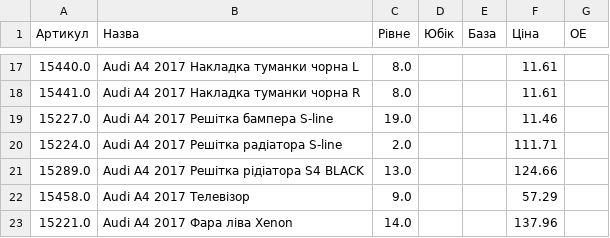
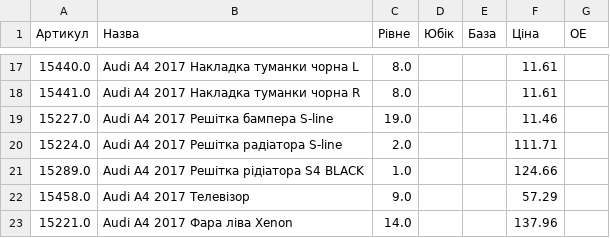
Before and after one commit to vladimircity/streamlitdepl, a CSV file: price.csv, drawn as a sheet; only a part is shown, gaps mark what is left out.

Commit message:
ridiatora

```diff
--- a/price.csv
+++ b/price.csv
@@ -20,3 +20,3 @@
 15224.0,Audi A4 2017 Решітка радіатора S-line,2.0, ,,111.71,
-15289.0,Audi A4 2017 Решітка рідіатора S4 BLACK,13.0, ,,124.66,
+15289.0,Audi A4 2017 Решітка рідіатора S4 BLACK,1.0, ,,124.66,
 15458.0,Audi A4 2017 Телевізор,9.0, ,,57.29,
```
